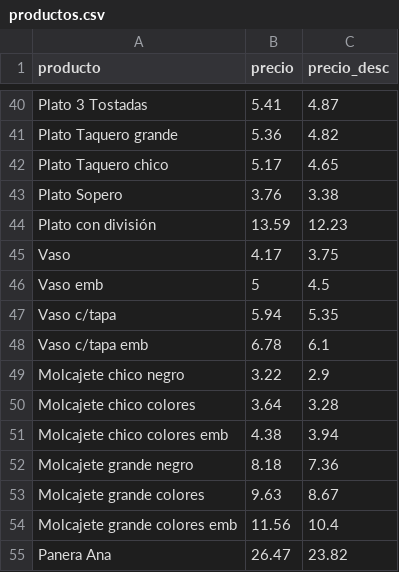
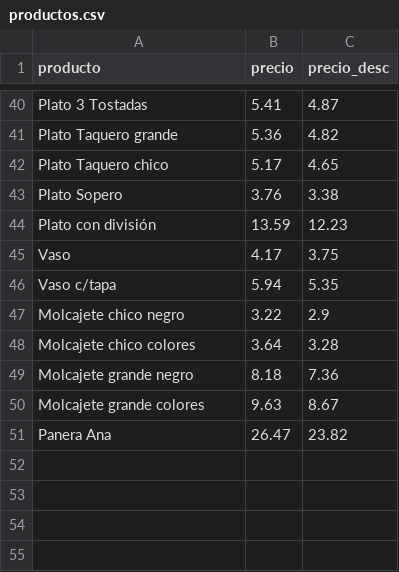
Before and after one commit to Chris99Casts/Plasticos-Delta---Sistema-de-Ventas, a CSV file: data/productos.csv, drawn as a sheet; only a part is shown, gaps mark what is left out.

```diff
--- a/data/productos.csv
+++ b/data/productos.csv
@@ -45,11 +45,7 @@ Plato con división,13.59,12.23
 Vaso,4.17,3.75
-Vaso emb,5,4.5
 Vaso c/tapa,5.94,5.35
-Vaso c/tapa emb,6.78,6.1
 Molcajete chico negro,3.22,2.9
 Molcajete chico colores,3.64,3.28
-Molcajete chico colores emb,4.38,3.94
 Molcajete grande negro,8.18,7.36
 Molcajete grande colores,9.63,8.67
-Molcajete grande colores emb,11.56,10.4
 Panera Ana,26.47,23.82
```
Also changed, not shown: data/pedidos.csv, data/pedidos_detalle.csv, 3 other files.
